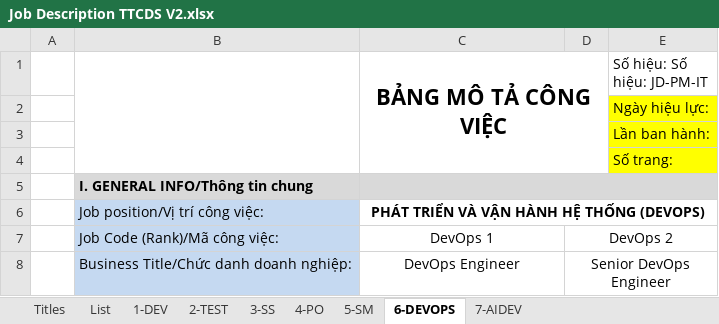
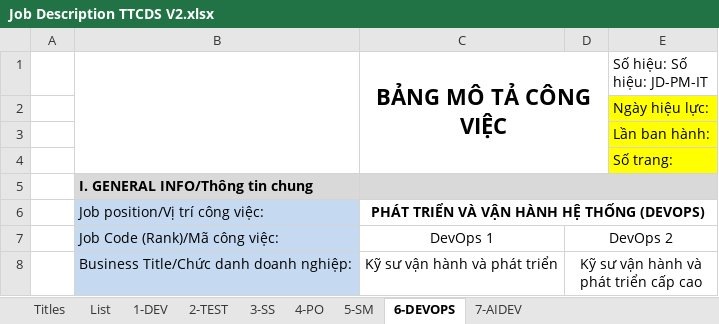
Before and after one commit to ngohoanglan/HoSoDoanhNghiep, an Excel workbook: Job Description TTCDS V2.xlsx, sheet 6-DEVOPS, drawn as a sheet; only a part is shown; values as stored, in another font and other column widths than the file's, no borders; charts and pictures not drawn; the diff covers the shown part only; the diff names each change by its address in the sheet, - before the commit and + after, or states it on an @@ line.

```diff
--- a/Job Description TTCDS V2.xlsx (sheet 6-DEVOPS)
+++ b/Job Description TTCDS V2.xlsx (sheet 6-DEVOPS)
-C8 (BẢNG MÔ TẢ CÔNG VIỆC): DevOps Engineer
+C8 (BẢNG MÔ TẢ CÔNG VIỆC): Kỹ sư vận hành và phát triển
-D8: Senior DevOps Engineer
+D8: Kỹ sư vận hành và phát triển cấp cao
```
Also changed, not shown: 2 edited cells elsewhere in this sheet, sheet List, sheet 4-PO, sheet 7-AIDEV, sheet 5-SM, sheet Titles.
